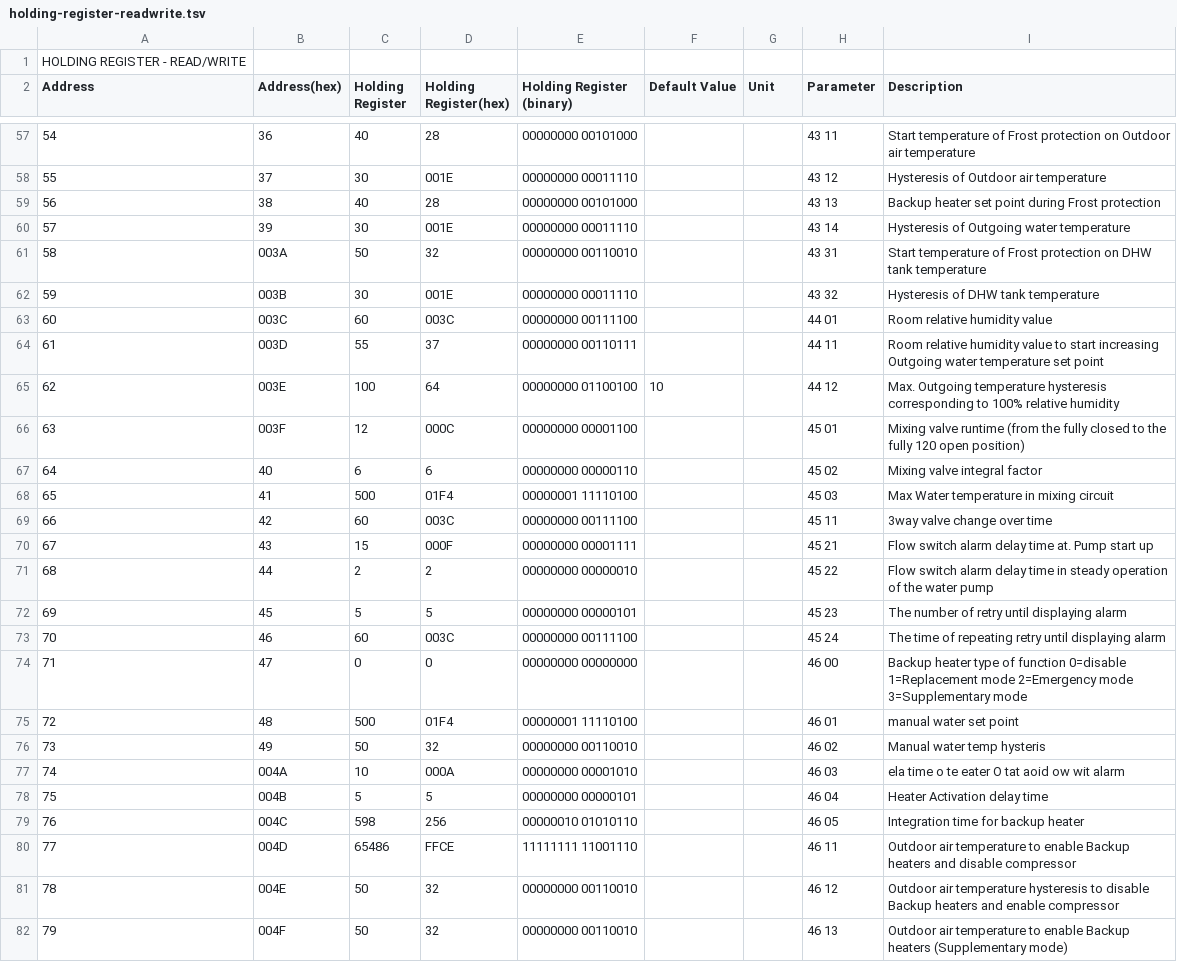
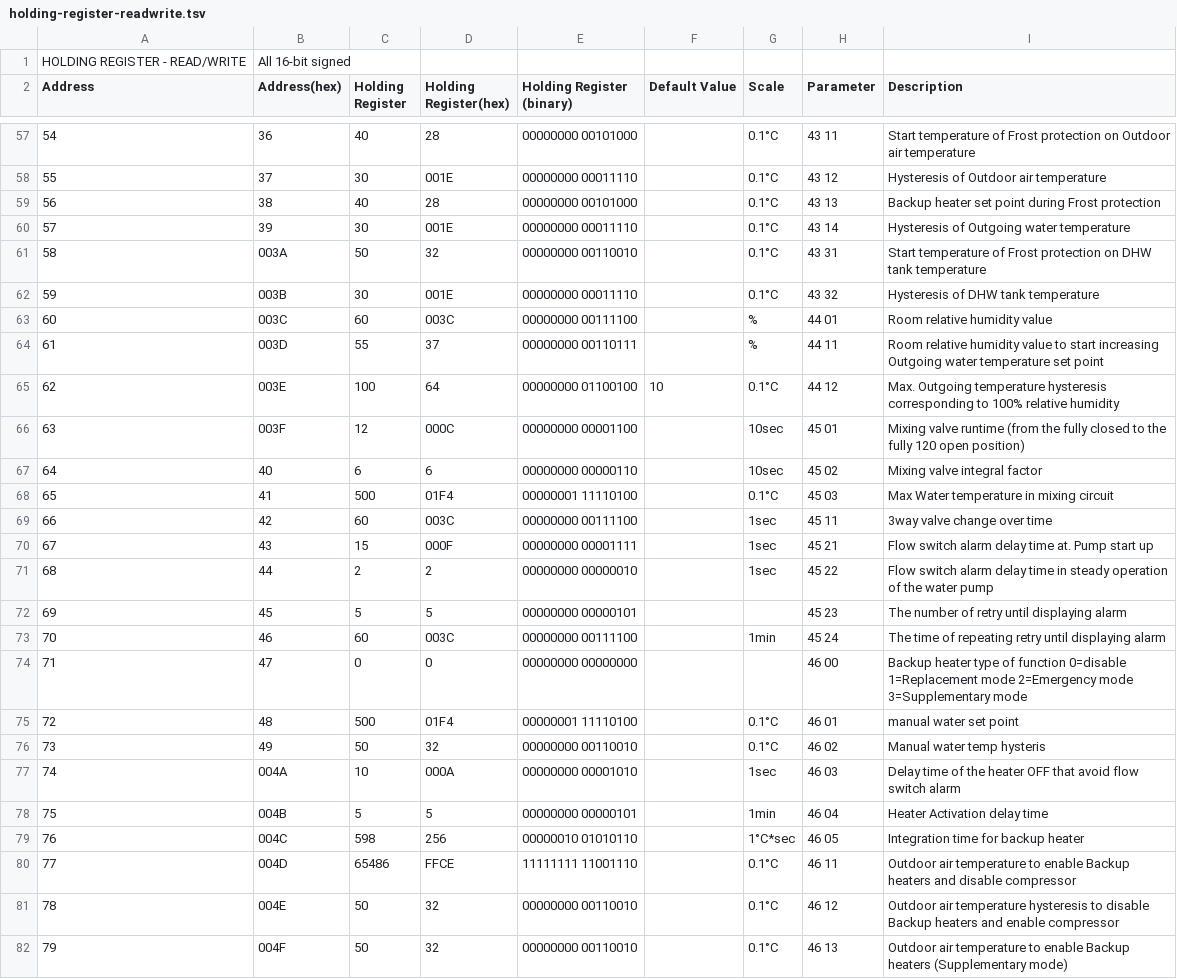
Before and after one commit to aerona-chofu-ashp/modbus, a TSV file: holding-register-readwrite.tsv, drawn as a sheet; only a part is shown, gaps mark what is left out; the diff covers the shown part only; the diff names each change by its address in the sheet, - before the commit and + after, or states it on an @@ line.

Commit message:
Annotate holding registers with units, general cleanup
Note that the manual and Modbus disagree on temperature units.  The manual
says temperatures have a unit of 0.5degC, while the number Modbus returns is
in tenths of a degree (ie value = reading*0.1).  The manual appears to mean
resolution (ie to nearest half a degree) rather than the unit of the number
returned.

```diff
--- a/holding-register-readwrite.tsv
+++ b/holding-register-readwrite.tsv
-B1 (Address(hex)): (empty)
+B1 (Address(hex)): All 16-bit signed
-G2: Unit
+G2: Scale
-G57:G62 (Scale): (empty)
+G57:G62 (Scale): 0.1°C
-G63:G64 (Scale): (empty)
+G63:G64 (Scale): %
-G65 (Scale): (empty)
+G65 (Scale): 0.1°C
-G66:G67 (Scale): (empty)
+G66:G67 (Scale): 10sec
-G68 (Scale): (empty)
+G68 (Scale): 0.1°C
-G69:G71 (Scale): (empty)
+G69:G71 (Scale): 1sec
-G73 (Scale): (empty)
+G73 (Scale): 1min
-G75:G76 (Scale): (empty)
+G75:G76 (Scale): 0.1°C
-G77 (Scale): (empty)
+G77 (Scale): 1sec
-I77 (Description): ela time o te eater O tat aoid ow wit alarm
+I77 (Description): Delay time of the heater OFF that avoid flow switch alarm
-G78 (Scale): (empty)
+G78 (Scale): 1min
-G79 (Scale): (empty)
+G79 (Scale): 1°C*sec
-G80:G82 (Scale): (empty)
+G80:G82 (Scale): 0.1°C
```
Also changed, not shown: 2 added rows and 60 edited cells elsewhere in this file.
